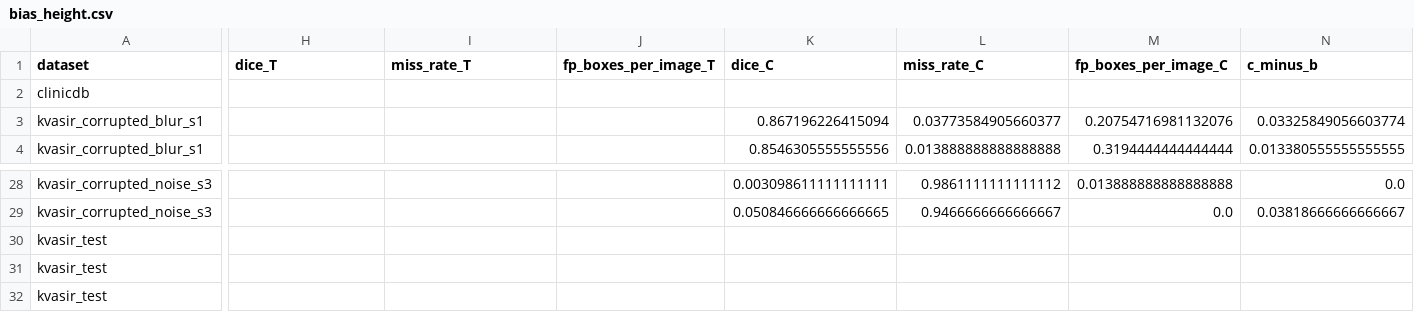
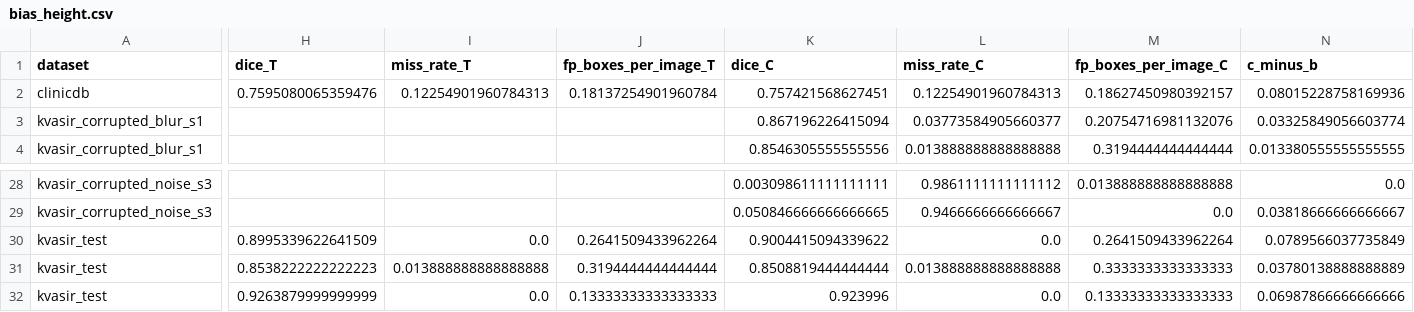
Before and after one commit to kashishfatima999/Confidence-Aware-Self-Prompting-for-Robust-Polyp-Segmentation, a CSV file: docs/tables/phase4/bias_height.csv, drawn as a sheet; only a part is shown, gaps mark what is left out; the diff covers the shown part only; the diff names each change by its address in the sheet, - before the commit and + after, or states it on an @@ line.

```diff
--- a/docs/tables/phase4/bias_height.csv
+++ b/docs/tables/phase4/bias_height.csv
-H2 (dice_T): (empty)
+H2 (dice_T): 0.7595080065359476
-I2 (miss_rate_T): (empty)
+I2 (miss_rate_T): 0.12254901960784313
-J2 (fp_boxes_per_image_T): (empty)
+J2 (fp_boxes_per_image_T): 0.18137254901960784
-K2 (dice_C): (empty)
+K2 (dice_C): 0.757421568627451
-L2 (miss_rate_C): (empty)
+L2 (miss_rate_C): 0.12254901960784313
-M2 (fp_boxes_per_image_C): (empty)
+M2 (fp_boxes_per_image_C): 0.18627450980392157
-N2 (c_minus_b): (empty)
+N2 (c_minus_b): 0.08015228758169936
-H30 (dice_T): (empty)
+H30 (dice_T): 0.8995339622641509
-I30 (miss_rate_T): (empty)
+I30 (miss_rate_T): 0.0
-J30 (fp_boxes_per_image_T): (empty)
+J30 (fp_boxes_per_image_T): 0.2641509433962264
-K30 (dice_C): (empty)
+K30 (dice_C): 0.9004415094339622
-L30 (miss_rate_C): (empty)
+L30 (miss_rate_C): 0.0
-M30 (fp_boxes_per_image_C): (empty)
+M30 (fp_boxes_per_image_C): 0.2641509433962264
-N30 (c_minus_b): (empty)
+N30 (c_minus_b): 0.0789566037735849
-H31 (dice_T): (empty)
+H31 (dice_T): 0.8538222222222223
-I31 (miss_rate_T): (empty)
+I31 (miss_rate_T): 0.013888888888888888
-J31 (fp_boxes_per_image_T): (empty)
+J31 (fp_boxes_per_image_T): 0.3194444444444444
-K31 (dice_C): (empty)
+K31 (dice_C): 0.8508819444444444
-L31 (miss_rate_C): (empty)
+L31 (miss_rate_C): 0.013888888888888888
-M31 (fp_boxes_per_image_C): (empty)
+M31 (fp_boxes_per_image_C): 0.3333333333333333
-N31 (c_minus_b): (empty)
+N31 (c_minus_b): 0.03780138888888889
-H32 (dice_T): (empty)
+H32 (dice_T): 0.9263879999999999
-I32 (miss_rate_T): (empty)
+I32 (miss_rate_T): 0.0
-J32 (fp_boxes_per_image_T): (empty)
+J32 (fp_boxes_per_image_T): 0.13333333333333333
-K32 (dice_C): (empty)
+K32 (dice_C): 0.923996
-L32 (miss_rate_C): (empty)
+L32 (miss_rate_C): 0.0
-M32 (fp_boxes_per_image_C): (empty)
+M32 (fp_boxes_per_image_C): 0.13333333333333333
-N32 (c_minus_b): (empty)
+N32 (c_minus_b): 0.06987866666666666
```
Also changed, not shown: 12 edited cells elsewhere in this file, docs/tables/phase4/bias_brightness.csv, docs/tables/phase4/bias_contrast.csv, 14 other files.
